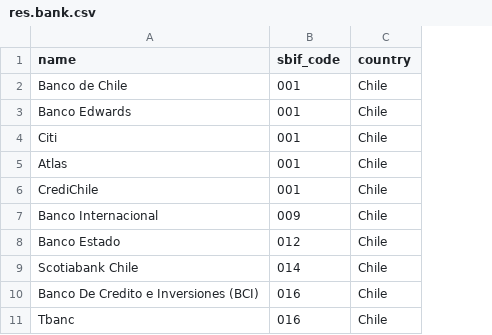
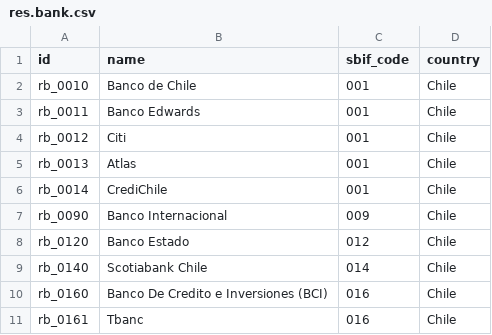
Before and after one commit to bmya/l10n-chile, a CSV file: l10n_cl_banks_sbif/data/res.bank.csv, drawn as a sheet; only a part is shown; the diff names each change by its address in the sheet, - before the commit and + after, or states it on an @@ line.

Commit message:
[IMP] add more banks

```diff
--- a/l10n_cl_banks_sbif/data/res.bank.csv
+++ b/l10n_cl_banks_sbif/data/res.bank.csv
+column A (id), rows 2-11: rb_0010 | rb_0011 | rb_0012 | rb_0013 | rb_0014 | rb_0090 | rb_0120 | rb_0140 | rb_0160 | rb_0161
```
